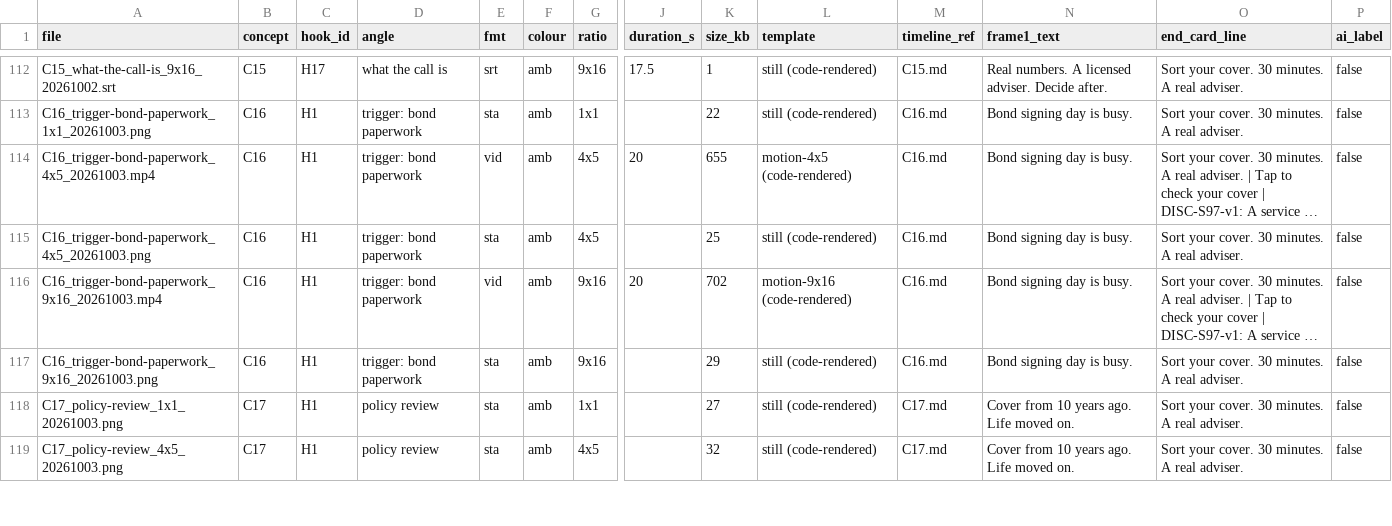
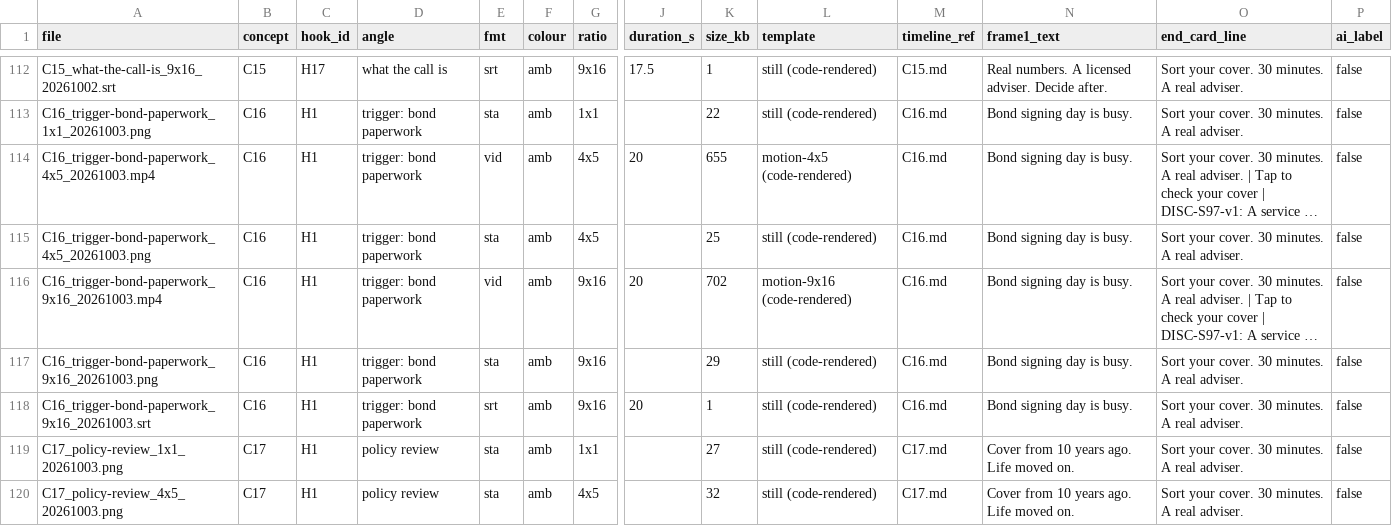
Before and after one commit to justmarketme/lead-velocity-staging, a CSV file: deliverables/visual-producer/assets/manifest.csv, drawn as a sheet; only a part is shown, gaps mark what is left out; long unchanged cells end in …; rows hold the shown columns only; the diff names each change by its address in the sheet, - before the commit and + after, or states it on an @@ line.

```diff
--- a/deliverables/visual-producer/assets/manifest.csv
+++ b/deliverables/visual-producer/assets/manifest.csv
+row 118: C16_trigger-bond-paperwork_9x16_20261003.srt | C16 | H1 | trigger: bond paperwork | srt | amb | 9x16 | 20 | 1 | still (code-rendered) | C16.md | Bond signing day is busy. | Sort your cover. 30 minutes. A real adviser. | false
```
Also changed, not shown: 3 other files.
